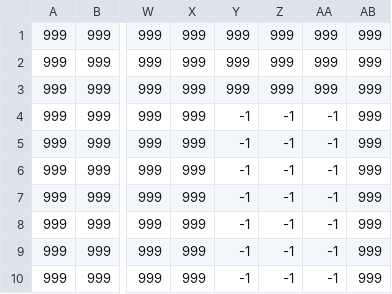
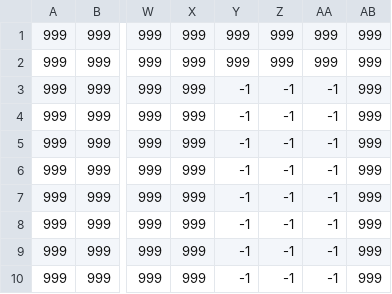
Before and after one commit to duccuong1609/Game_AI, a CSV file: map/map_FloorBlocks.csv, drawn as a sheet; only a part is shown, gaps mark what is left out; the diff names each change by its address in the sheet, - before the commit and + after, or states it on an @@ line.

```diff
--- a/map/map_FloorBlocks.csv
+++ b/map/map_FloorBlocks.csv
-Y3: 999
+Y3: -1
-Z3: 999
+Z3: -1
-AA3: 999
+AA3: -1
```
Also changed, not shown: 6 other files.
